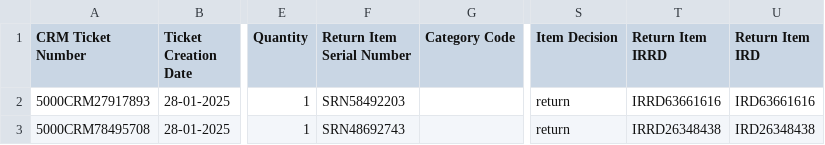
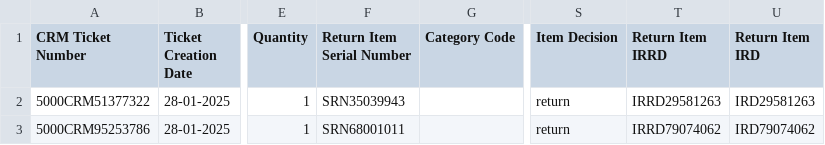
Before and after one commit to chetanp13025/whirlpool_jen, a CSV file: csv_file/Whirlpool_file.csv, drawn as a sheet; only a part is shown, gaps mark what is left out; the diff names each change by its address in the sheet, - before the commit and + after, or states it on an @@ line.

```diff
--- a/csv_file/Whirlpool_file.csv
+++ b/csv_file/Whirlpool_file.csv
-A2 (CRM Ticket Number): 5000CRM27917893
+A2 (CRM Ticket Number): 5000CRM51377322
-F2 (Return Item Serial Number): SRN58492203
+F2 (Return Item Serial Number): SRN35039943
-T2 (Return Item IRRD): IRRD63661616
+T2 (Return Item IRRD): IRRD29581263
-U2 (Return Item IRD): IRD63661616
+U2 (Return Item IRD): IRD29581263
-A3 (CRM Ticket Number): 5000CRM78495708
+A3 (CRM Ticket Number): 5000CRM95253786
-F3 (Return Item Serial Number): SRN48692743
+F3 (Return Item Serial Number): SRN68001011
-T3 (Return Item IRRD): IRRD26348438
+T3 (Return Item IRRD): IRRD79074062
-U3 (Return Item IRD): IRD26348438
+U3 (Return Item IRD): IRD79074062
```
Also changed, not shown: 1 other file.
